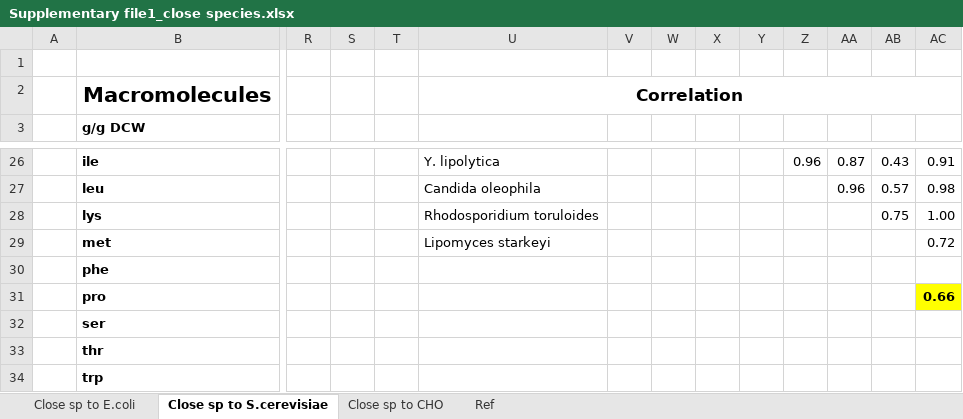
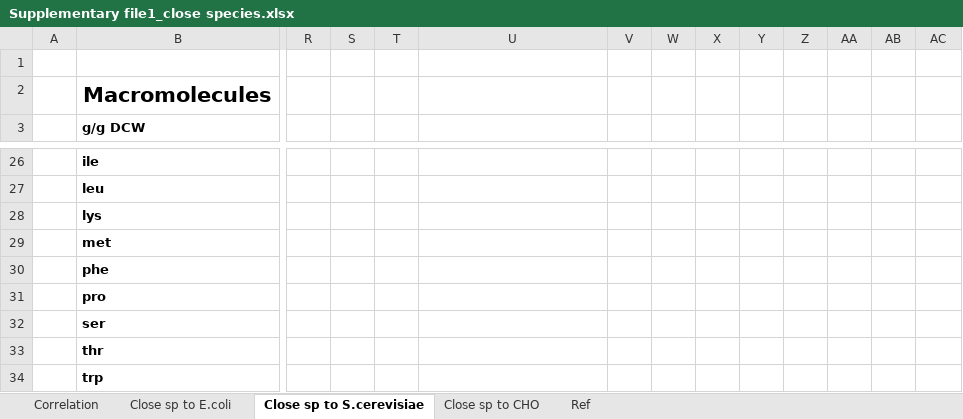
Before and after one commit to skku-pdse/FBAwEB, an Excel workbook: Supplementary file/Supplementary file1_close species.xlsx, sheet Close sp to S.cerevisiae, drawn as a sheet; only a part is shown, gaps mark what is left out; values as stored, in another font and other column widths than the file's, no borders; charts and pictures not drawn; removed rows and columns are numbered as before the commit, all else as after; the diff covers the shown part only; the diff names each change by its address in the sheet, - before the commit and + after, or states it on an @@ line.

```diff
--- a/Supplementary file/Supplementary file1_close species.xlsx (sheet Close sp to S.cerevisiae)
+++ b/Supplementary file/Supplementary file1_close species.xlsx (sheet Close sp to S.cerevisiae)
+sheet tab: Correlation
-U2: Correlation
+U2: (empty)
-U2:AC2 merged
-U26: Y. lipolytica
+U26: (empty)
-Z26: 0.96
+Z26: (empty)
-AA26: 0.87
+AA26: (empty)
-AB26: 0.43
+AB26: (empty)
-AC26: 0.91
+AC26: (empty)
-U27: Candida oleophila
+U27: (empty)
-AA27: 0.96
+AA27: (empty)
-AB27: 0.57
+AB27: (empty)
-AC27: 0.98
+AC27: (empty)
-U28: Rhodosporidium toruloides
+U28: (empty)
-AB28: 0.75
+AB28: (empty)
-AC28: 1.00
+AC28: (empty)
-U29: Lipomyces starkeyi
+U29: (empty)
-AC29: 0.72
+AC29: (empty)
-AC31: 0.66
+AC31: (empty)
-AC31 fill: #FFFF00
+AC31 fill: none
```
Also changed, not shown: 6 added rows, 6 removed rows, 36 edited cells and cell formats elsewhere in this sheet, sheet Close sp to E.coli, sheet Close sp to CHO, charts or pictures, 7 other files.
